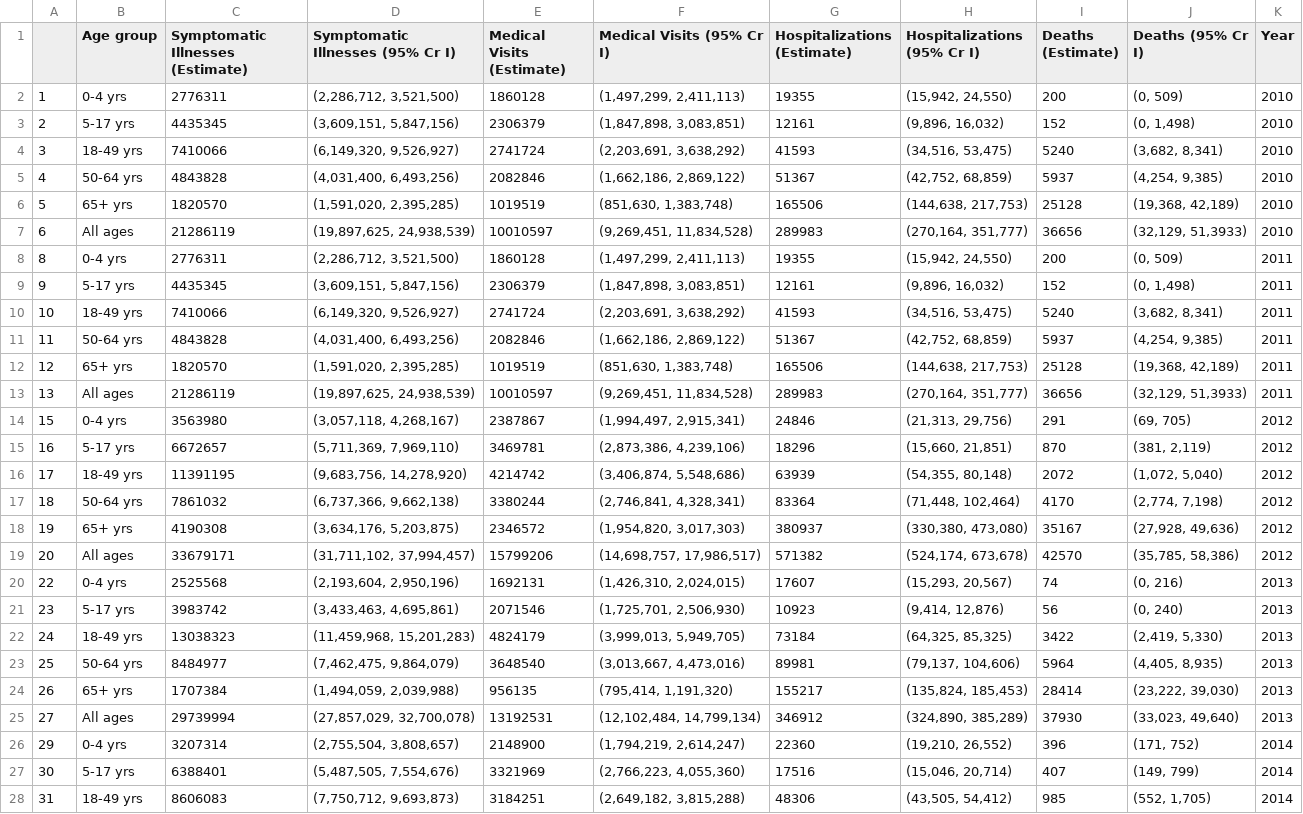
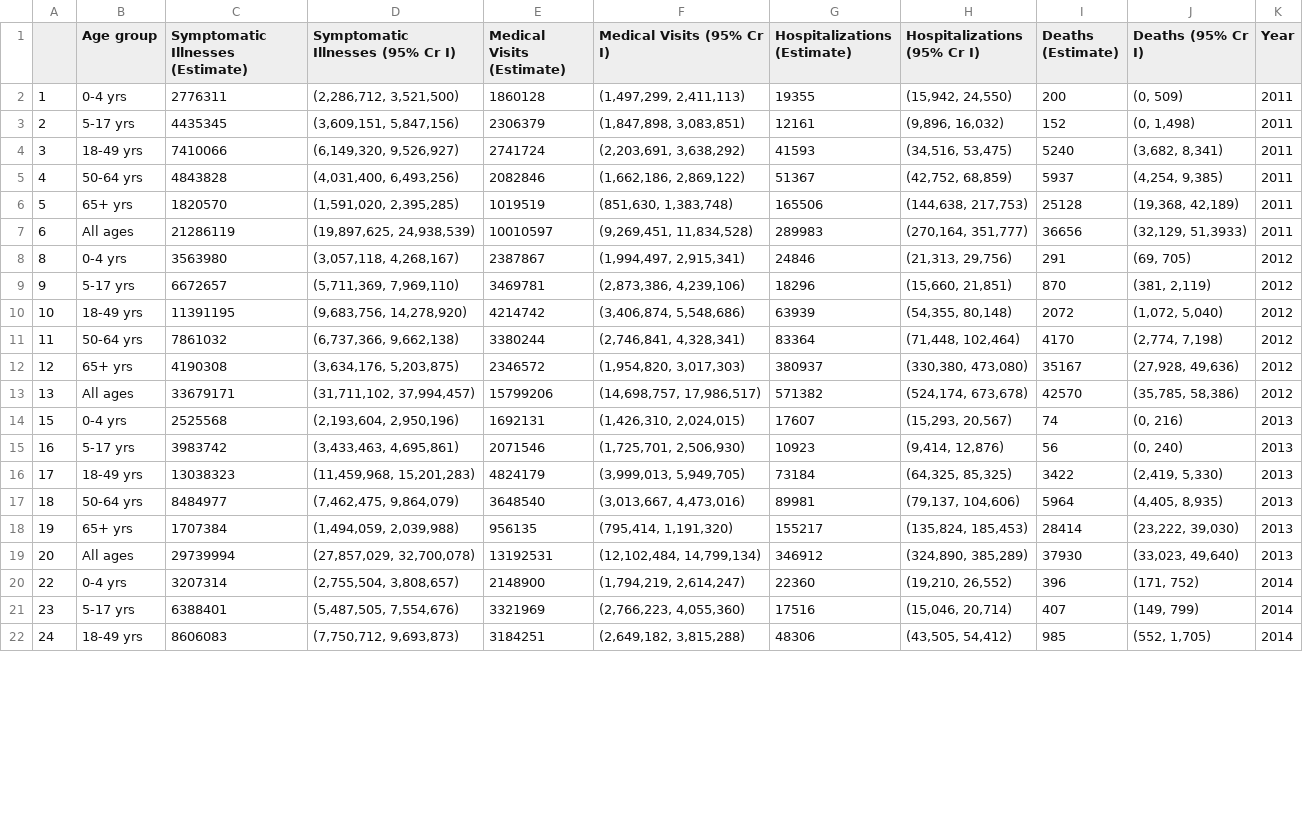
Before and after one commit to AdrianJason/Project3_Data_FullStack, a CSV file: ETL/TransformCSV/flu_10to21.csv, drawn as a sheet; only a part is shown; removed rows and columns are numbered as before the commit, all else as after; the diff covers the shown part only; the diff names each change by its address in the sheet, - before the commit and + after, or states it on an @@ line.

```diff
--- a/ETL/TransformCSV/flu_10to21.csv
+++ b/ETL/TransformCSV/flu_10to21.csv
-K2:K7 (Year): 2010
+K2:K7 (Year): 2011
-row 8: 8 | 0-4 yrs | 2776311 | (2,286,712, 3,521,500) | 1860128 | (1,497,299, 2,411,113) | 19355 | (15,942, 24,550) | 200 | (0, 509) | 2011
-row 9: 9 | 5-17 yrs | 4435345 | (3,609,151, 5,847,156) | 2306379 | (1,847,898, 3,083,851) | 12161 | (9,896, 16,032) | 152 | (0, 1,498) | 2011
-row 10: 10 | 18-49 yrs | 7410066 | (6,149,320, 9,526,927) | 2741724 | (2,203,691, 3,638,292) | 41593 | (34,516, 53,475) | 5240 | (3,682, 8,341) | 2011
-row 11: 11 | 50-64 yrs | 4843828 | (4,031,400, 6,493,256) | 2082846 | (1,662,186, 2,869,122) | 51367 | (42,752, 68,859) | 5937 | (4,254, 9,385) | 2011
-row 12: 12 | 65+ yrs | 1820570 | (1,591,020, 2,395,285) | 1019519 | (851,630, 1,383,748) | 165506 | (144,638, 217,753) | 25128 | (19,368, 42,189) | 2011
-row 13: 13 | All ages | 21286119 | (19,897,625, 24,938,539) | 10010597 | (9,269,451, 11,834,528) | 289983 | (270,164, 351,777) | 36656 | (32,129, 51,3933) | 2011
-A8: 15
+A8: 8
-A9: 16
+A9: 9
-A10: 17
+A10: 10
-A11: 18
+A11: 11
-A12: 19
+A12: 12
-A13: 20
+A13: 13
-A14: 22
+A14: 15
-A15: 23
+A15: 16
-A16: 24
+A16: 17
-A17: 25
+A17: 18
-A18: 26
+A18: 19
-A19: 27
+A19: 20
-A20: 29
+A20: 22
-A21: 30
+A21: 23
-A22: 31
+A22: 24
```
Also changed, not shown: 41 edited cells elsewhere in this file, ETL/ExtractCSV/flucases/flu2011.csv, ETL/ExtractCSV/flucases/flu2012.csv, 7 other files.
